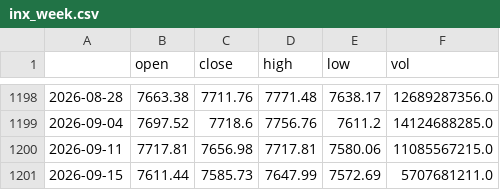
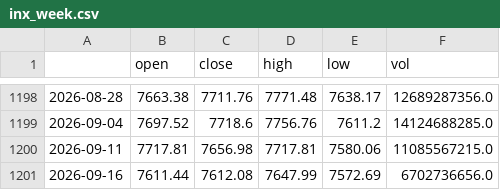
Before and after one commit to 1278943518/ndx-bubble-daily, a CSV file: bubble_data/inx_week.csv, drawn as a sheet; only a part is shown, gaps mark what is left out.

```diff
--- a/bubble_data/inx_week.csv
+++ b/bubble_data/inx_week.csv
@@ -1200,2 +1200,2 @@
 2026-09-11,7717.81,7656.98,7717.81,7580.06,11085567215.0
-2026-09-15,7611.44,7585.73,7647.99,7572.69,5707681211.0
+2026-09-16,7611.44,7612.08,7647.99,7572.69,6702736656.0
```
Also changed, not shown: bubble_data/arkk_week.csv, bubble_data/fng_daily.csv, 9 other files.
